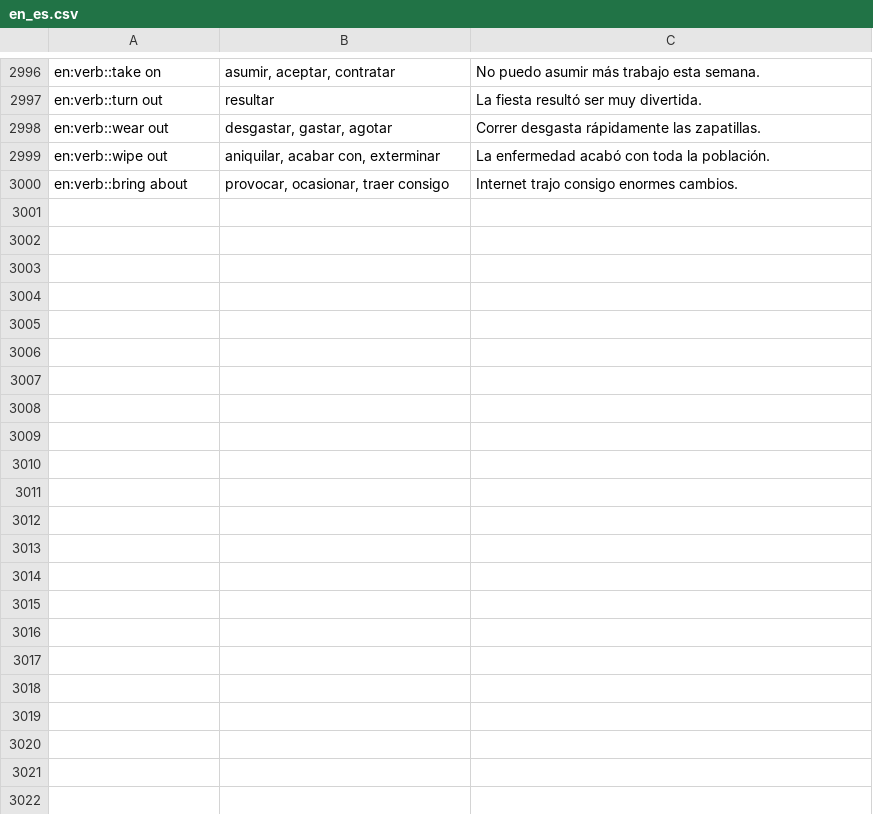
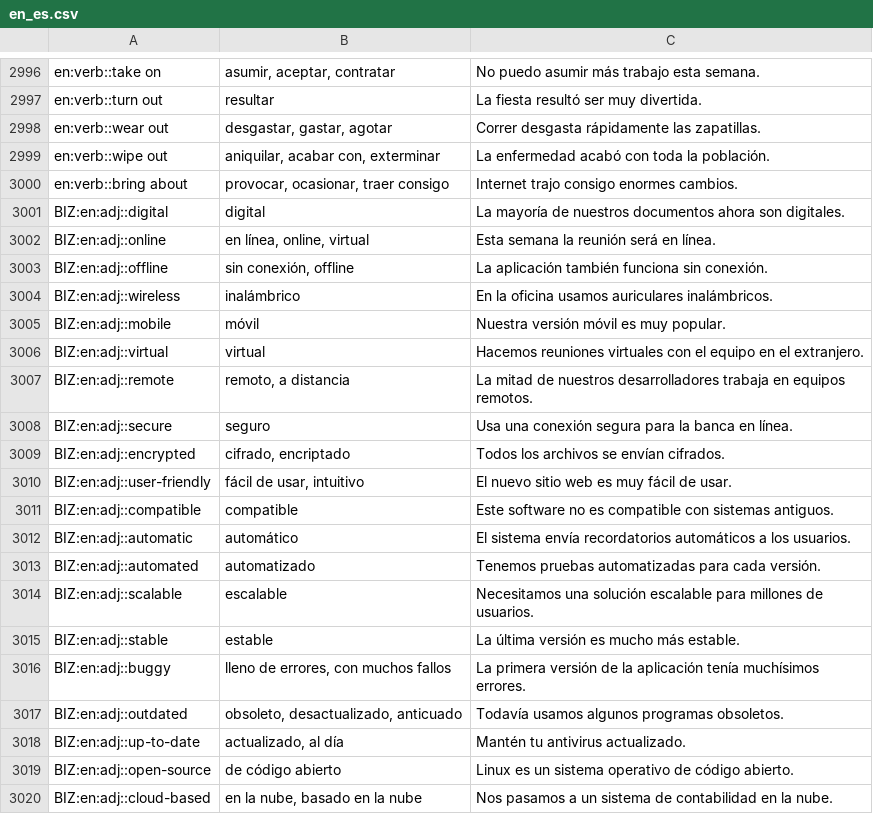
Before and after one commit to THEproVANO/german_words, a CSV file: data/translations/en_es.csv, drawn as a sheet; only a part is shown, gaps mark what is left out; the diff covers the shown part only.

```diff
--- a/data/translations/en_es.csv
+++ b/data/translations/en_es.csv
@@ -3000 +3000,21 @@ en:verb::wipe out;aniquilar, acabar con, exterminar;La enfermedad acabó con tod
 en:verb::bring about;provocar, ocasionar, traer consigo;Internet trajo consigo enormes cambios.
+BIZ:en:adj::digital;digital;La mayoría de nuestros documentos ahora son digitales.
+BIZ:en:adj::online;en línea, online, virtual;Esta semana la reunión será en línea.
+BIZ:en:adj::offline;sin conexión, offline;La aplicación también funciona sin conexión.
+BIZ:en:adj::wireless;inalámbrico;En la oficina usamos auriculares inalámbricos.
+BIZ:en:adj::mobile;móvil;Nuestra versión móvil es muy popular.
+BIZ:en:adj::virtual;virtual;Hacemos reuniones virtuales con el equipo en el extranjero.
+BIZ:en:adj::remote;remoto, a distancia;La mitad de nuestros desarrolladores trabaja en equipos remotos.
+BIZ:en:adj::secure;seguro;Usa una conexión segura para la banca en línea.
+BIZ:en:adj::encrypted;cifrado, encriptado;Todos los archivos se envían cifrados.
+BIZ:en:adj::user-friendly;fácil de usar, intuitivo;El nuevo sitio web es muy fácil de usar.
+BIZ:en:adj::compatible;compatible;Este software no es compatible con sistemas antiguos.
+BIZ:en:adj::automatic;automático;El sistema envía recordatorios automáticos a los usuarios.
+BIZ:en:adj::automated;automatizado;Tenemos pruebas automatizadas para cada versión.
+BIZ:en:adj::scalable;escalable;Necesitamos una solución escalable para millones de usuarios.
+BIZ:en:adj::stable;estable;La última versión es mucho más estable.
+BIZ:en:adj::buggy;lleno de errores, con muchos fallos;La primera versión de la aplicación tenía muchísimos errores.
+BIZ:en:adj::outdated;obsoleto, desactualizado, anticuado;Todavía usamos algunos programas obsoletos.
+BIZ:en:adj::up-to-date;actualizado, al día;Mantén tu antivirus actualizado.
+BIZ:en:adj::open-source;de código abierto;Linux es un sistema operativo de código abierto.
+BIZ:en:adj::cloud-based;en la nube, basado en la nube;Nos pasamos a un sistema de contabilidad en la nube.
```
Also changed, not shown: 29 added rows elsewhere in this file.
